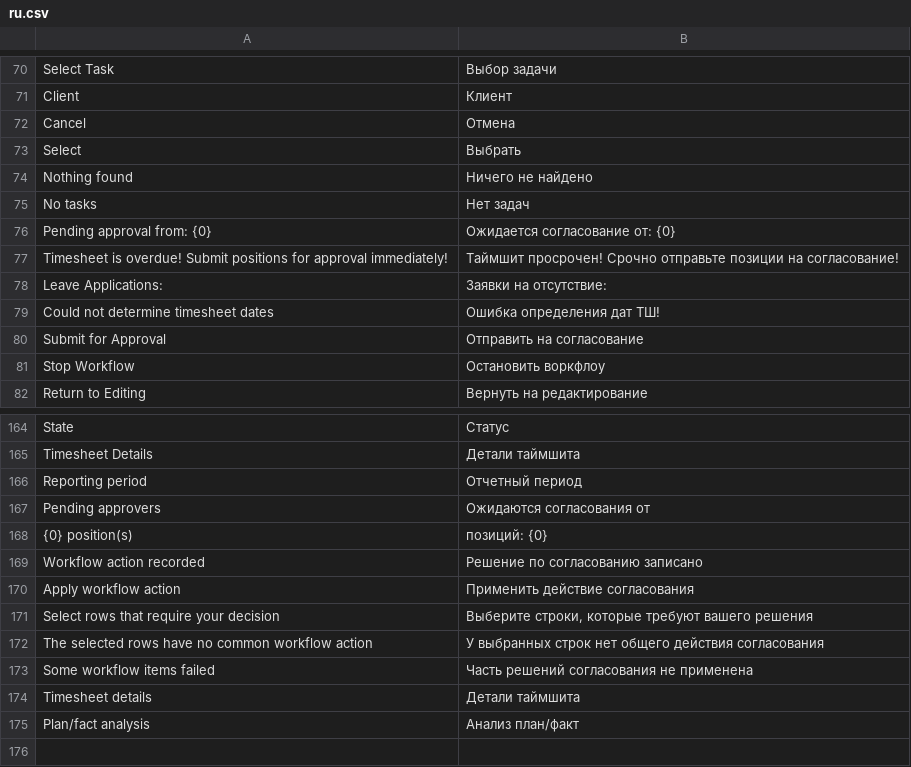
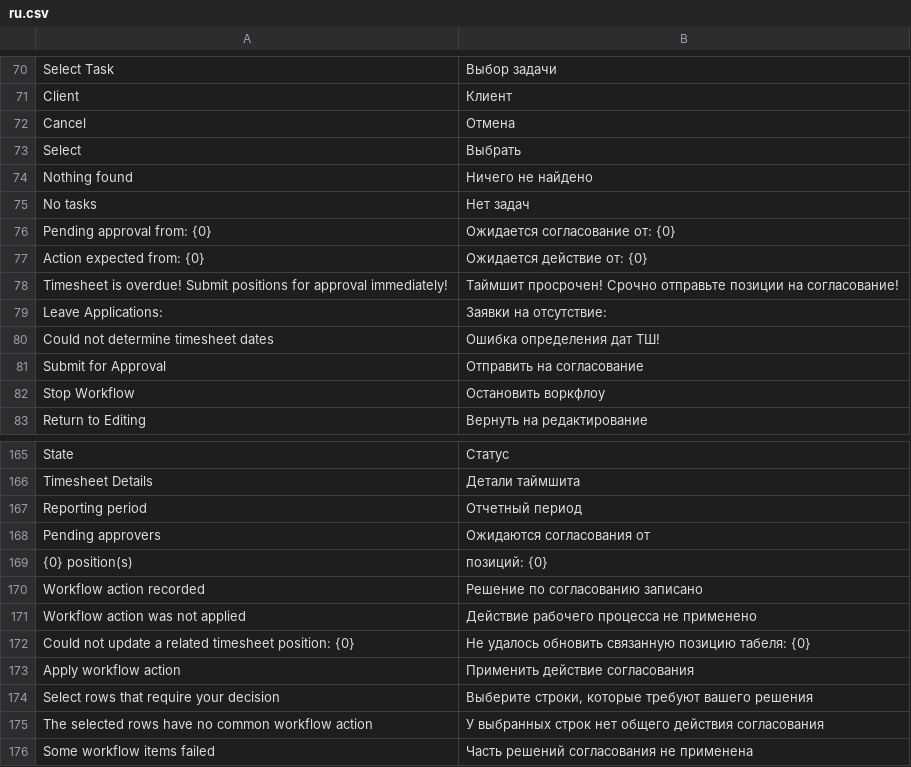
Before and after one commit to Dinext-pro/dinext-timesheets, a CSV file: dinext_timesheets/translations/ru.csv, drawn as a sheet; only a part is shown, gaps mark what is left out; the shorter side is filled out with more unchanged rows; the diff names each change by its address in the sheet, - before the commit and + after, or states it on an @@ line.

```diff
--- a/dinext_timesheets/translations/ru.csv
+++ b/dinext_timesheets/translations/ru.csv
+row 77: Action expected from: {0} | Ожидается действие от: {0}
+row 171: Workflow action was not applied | Действие рабочего процесса не применено
+row 172: Could not update a related timesheet position: {0} | Не удалось обновить связанную позицию табеля: {0}
```
Also changed, not shown: 26 other files.
